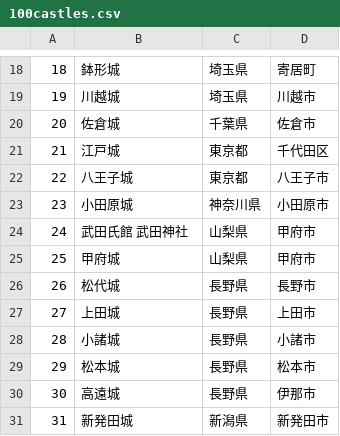
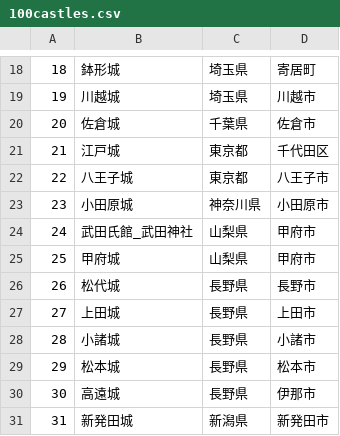
Before and after one commit to kouki-0926/FlaskMathOnHeroku_Images, a CSV file: castles/100castles.csv, drawn as a sheet; only a part is shown, gaps mark what is left out.

```diff
--- a/castles/100castles.csv
+++ b/castles/100castles.csv
@@ -23,3 +23,3 @@
 23,小田原城,神奈川県,小田原市
-24,武田氏館 武田神社,山梨県,甲府市
+24,武田氏館_武田神社,山梨県,甲府市
 25,甲府城,山梨県,甲府市
```
Also changed, not shown: 1 other file.
